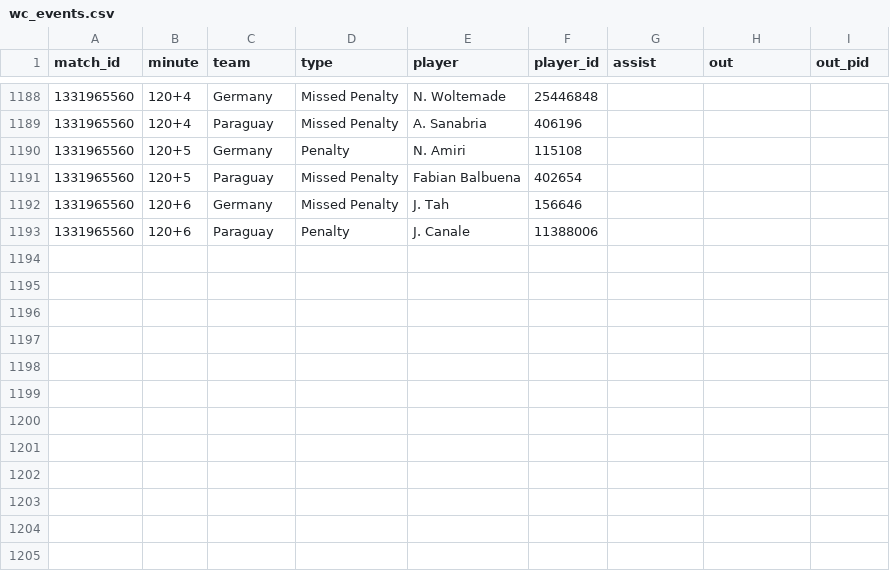
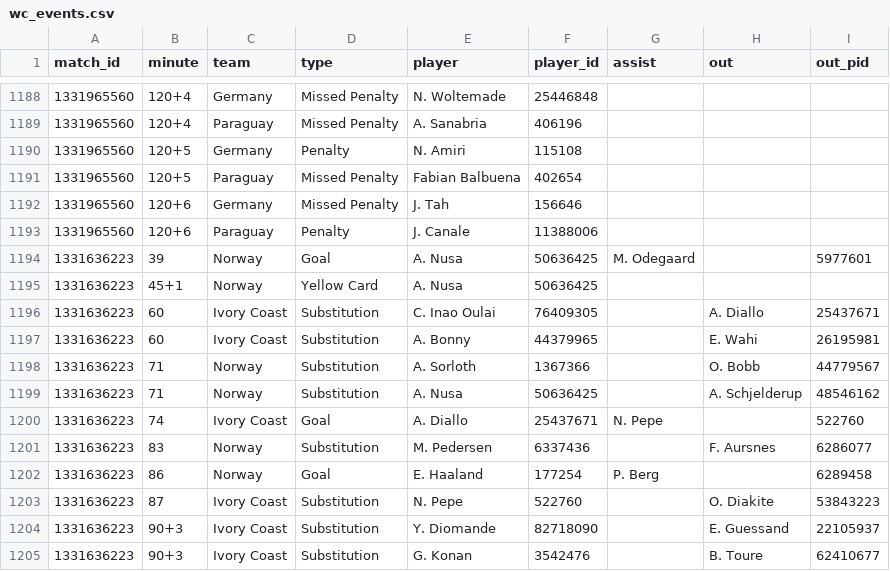
Before and after one commit to manuelcralves/WORLD-CUP-2026, a CSV file: api_cache/wc_events.csv, drawn as a sheet; only a part is shown, gaps mark what is left out.

```diff
--- a/api_cache/wc_events.csv
+++ b/api_cache/wc_events.csv
@@ -1193 +1193,13 @@ match_id,minute,team,type,player,player_id,assist,out,out_pid
 1331965560,120+6,Paraguay,Penalty,J. Canale,11388006,,,
+1331636223,39,Norway,Goal,A. Nusa,50636425,M. Odegaard,,5977601
+1331636223,45+1,Norway,Yellow Card,A. Nusa,50636425,,,
+1331636223,60,Ivory Coast,Substitution,C. Inao Oulai,76409305,,A. Diallo,25437671
+1331636223,60,Ivory Coast,Substitution,A. Bonny,44379965,,E. Wahi,26195981
+1331636223,71,Norway,Substitution,A. Sorloth,1367366,,O. Bobb,44779567
+1331636223,71,Norway,Substitution,A. Nusa,50636425,,A. Schjelderup,48546162
+1331636223,74,Ivory Coast,Goal,A. Diallo,25437671,N. Pepe,,522760
+1331636223,83,Norway,Substitution,M. Pedersen,6337436,,F. Aursnes,6286077
+1331636223,86,Norway,Goal,E. Haaland,177254,P. Berg,,6289458
+1331636223,87,Ivory Coast,Substitution,N. Pepe,522760,,O. Diakite,53843223
+1331636223,90+3,Ivory Coast,Substitution,Y. Diomande,82718090,,E. Guessand,22105937
+1331636223,90+3,Ivory Coast,Substitution,G. Konan,3542476,,B. Toure,62410677
```
Also changed, not shown: api_cache/wc_lineups.csv, api_cache/wc_matches.csv, 6 other files.
